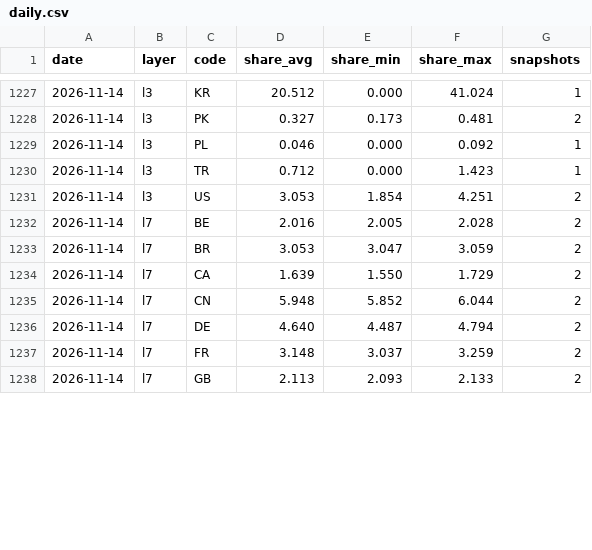
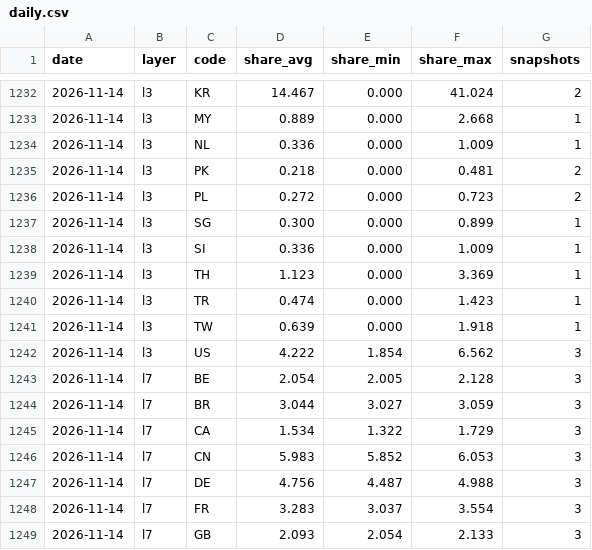
Before and after one commit to kiyo0630-cpu/compass-, a CSV file: attack-map/data/history/daily.csv, drawn as a sheet; only a part is shown, gaps mark what is left out; the diff covers the shown part only.

```diff
--- a/attack-map/data/history/daily.csv
+++ b/attack-map/data/history/daily.csv
@@ -1227,12 +1232,18 @@ date,layer,code,share_avg,share_min,share_max,snapshots
-2026-11-14,l3,KR,20.512,0.000,41.024,1
-2026-11-14,l3,PK,0.327,0.173,0.481,2
-2026-11-14,l3,PL,0.046,0.000,0.092,1
-2026-11-14,l3,TR,0.712,0.000,1.423,1
-2026-11-14,l3,US,3.053,1.854,4.251,2
-2026-11-14,l7,BE,2.016,2.005,2.028,2
-2026-11-14,l7,BR,3.053,3.047,3.059,2
-2026-11-14,l7,CA,1.639,1.550,1.729,2
-2026-11-14,l7,CN,5.948,5.852,6.044,2
-2026-11-14,l7,DE,4.640,4.487,4.794,2
-2026-11-14,l7,FR,3.148,3.037,3.259,2
-2026-11-14,l7,GB,2.113,2.093,2.133,2
+2026-11-14,l3,KR,14.467,0.000,41.024,2
+2026-11-14,l3,MY,0.889,0.000,2.668,1
+2026-11-14,l3,NL,0.336,0.000,1.009,1
+2026-11-14,l3,PK,0.218,0.000,0.481,2
+2026-11-14,l3,PL,0.272,0.000,0.723,2
+2026-11-14,l3,SG,0.300,0.000,0.899,1
+2026-11-14,l3,SI,0.336,0.000,1.009,1
+2026-11-14,l3,TH,1.123,0.000,3.369,1
+2026-11-14,l3,TR,0.474,0.000,1.423,1
+2026-11-14,l3,TW,0.639,0.000,1.918,1
+2026-11-14,l3,US,4.222,1.854,6.562,3
+2026-11-14,l7,BE,2.054,2.005,2.128,3
+2026-11-14,l7,BR,3.044,3.027,3.059,3
+2026-11-14,l7,CA,1.534,1.322,1.729,3
+2026-11-14,l7,CN,5.983,5.852,6.053,3
+2026-11-14,l7,DE,4.756,4.487,4.988,3
+2026-11-14,l7,FR,3.283,3.037,3.554,3
+2026-11-14,l7,GB,2.093,2.054,2.133,3
```
Also changed, not shown: 5 added rows and 66 edited cells elsewhere in this file, 4 other files.
